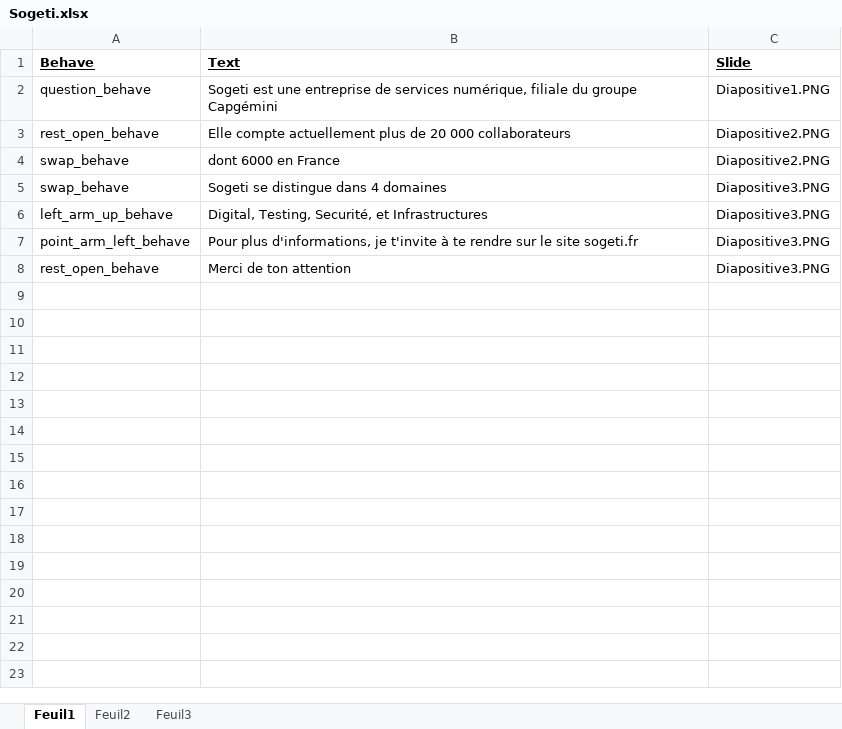
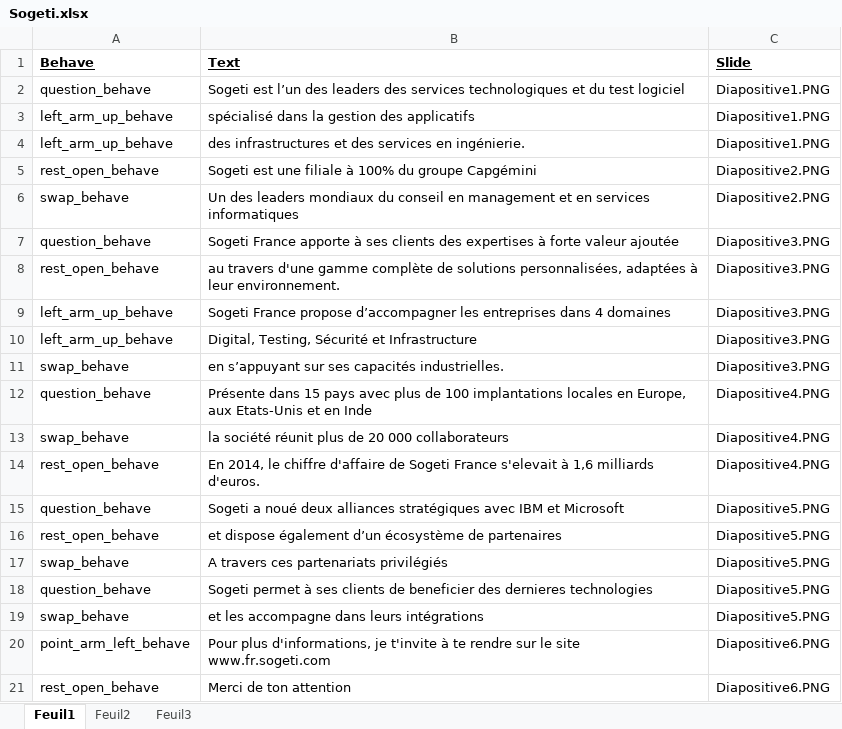
Before and after one commit to Cherry-project/controller, an Excel workbook: cherry_project/Resources/Sogeti.xlsx, sheet Feuil1, drawn as a sheet; values as stored, in another font and other column widths than the file's, no borders; addresses are those after the commit; the diff names each change by its address in the sheet, - before the commit and + after, or states it on an @@ line.

Commit message:
New Excel

```diff
--- a/cherry_project/Resources/Sogeti.xlsx (sheet Feuil1)
+++ b/cherry_project/Resources/Sogeti.xlsx (sheet Feuil1)
-B2 (Text): Sogeti est une entreprise de services numérique, filiale du groupe Capgémini
+B2 (Text): Sogeti est l’un des leaders des services technologiques et du test logiciel
+row 3: left_arm_up_behave | spécialisé dans la gestion des applicatifs | Diapositive1.PNG
+row 4: left_arm_up_behave | des infrastructures et des services en ingénierie. | Diapositive1.PNG
-B5 (Text): Elle compte actuellement plus de 20 000 collaborateurs
+B5 (Text): Sogeti est une filiale à 100% du groupe Capgémini
-B6 (Text): dont 6000 en France
+B6 (Text): Un des leaders mondiaux du conseil en management et en services informatiques
+row 7: question_behave | Sogeti France apporte à ses clients des expertises à forte valeur ajoutée | Diapositive3.PNG
+row 8: rest_open_behave | au travers d'une gamme complète de solutions personnalisées, adaptées à leur environnement. | Diapositive3.PNG
-A9 (Behave): swap_behave
+A9 (Behave): left_arm_up_behave
-B9 (Text): Sogeti se distingue dans 4…
+B9 (Text): Sogeti France propose d’accompagner les entreprises dans 4…
-B10 (Text): Digital, Testing, Securité, et Infrastructures
+B10 (Text): Digital, Testing, Sécurité et Infrastructure
+row 11: swap_behave | en s’appuyant sur ses capacités industrielles. | Diapositive3.PNG
+row 12: question_behave | Présente dans 15 pays avec plus de 100 implantations locales en Europe, aux Etats-Unis et en Inde | Diapositive4.PNG
+row 13: swap_behave | la société réunit plus de 20 000 collaborateurs | Diapositive4.PNG
+row 14: rest_open_behave | En 2014, le chiffre d'affaire de Sogeti France s'elevait à 1,6 milliards d'euros. | Diapositive4.PNG
+row 15: question_behave | Sogeti a noué deux alliances stratégiques avec IBM et Microsoft | Diapositive5.PNG
+row 16: rest_open_behave | et dispose également d’un écosystème de partenaires | Diapositive5.PNG
+row 17: swap_behave | A travers ces partenariats privilégiés | Diapositive5.PNG
+row 18: question_behave | Sogeti permet à ses clients de beneficier des dernieres technologies | Diapositive5.PNG
+row 19: swap_behave | et les accompagne dans leurs intégrations | Diapositive5.PNG
-B20 (Text): …le site sogeti.fr
+B20 (Text): …le site www.fr.sogeti.com
-C20:C21 (Slide): Diapositive3.PNG
+C20:C21 (Slide): Diapositive6.PNG
```
